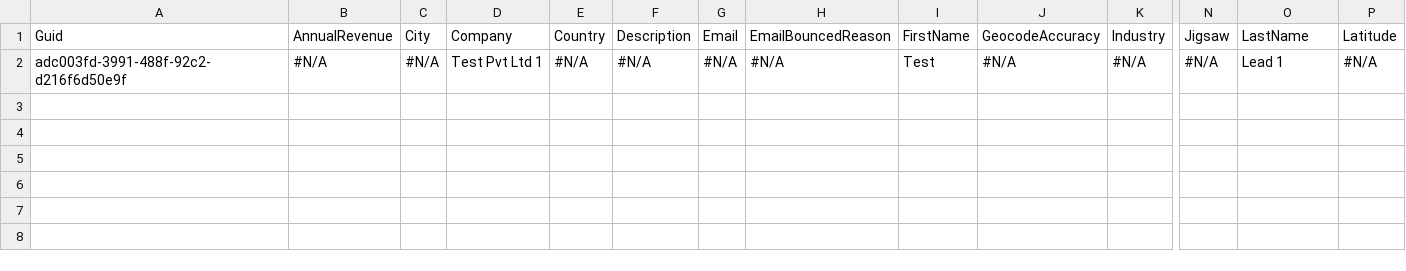
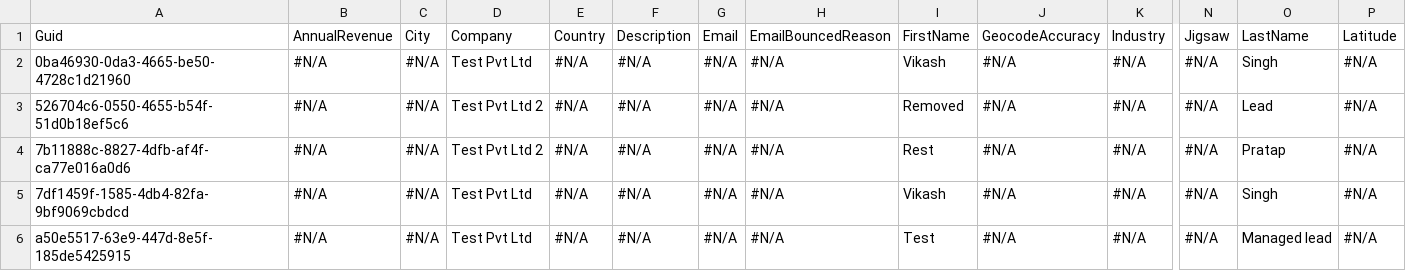
Before and after one commit to Prodlymoover/CPQ-Test--34, a CSV file: Lead.csv, drawn as a sheet; only a part is shown, gaps mark what is left out; addresses are those after the commit; rows hold the shown columns only; the diff names each change by its address in the sheet, - before the commit and + after, or states it on an @@ line.

```diff
--- a/Lead.csv
+++ b/Lead.csv
+row 2: 0ba46930-0da3-4665-be50-4728c1d21960 | #N/A | #N/A | Test Pvt Ltd | #N/A | #N/A | #N/A | #N/A | Vikash | #N/A | #N/A | #N/A | Singh | #N/A
-A3: adc003fd-3991-488f-92c2-d216f6d50e9f
+A3: 526704c6-0550-4655-b54f-51d0b18ef5c6
-D3: Test Pvt Ltd 1
+D3: Test Pvt Ltd 2
-I3: Test
+I3: Removed
-O3: Lead 1
+O3: Lead
+row 4: 7b11888c-8827-4dfb-af4f-ca77e016a0d6 | #N/A | #N/A | Test Pvt Ltd 2 | #N/A | #N/A | #N/A | #N/A | Rest | #N/A | #N/A | #N/A | Pratap | #N/A
+row 5: 7df1459f-1585-4db4-82fa-9bf9069cbdcd | #N/A | #N/A | Test Pvt Ltd | #N/A | #N/A | #N/A | #N/A | Vikash | #N/A | #N/A | #N/A | Singh | #N/A
+row 6: a50e5517-63e9-447d-8e5f-185de5425915 | #N/A | #N/A | Test Pvt Ltd | #N/A | #N/A | #N/A | #N/A | Test | #N/A | #N/A | #N/A | Managed lead | #N/A
```
Also changed, not shown: Asset.csv, Case.csv, 3 other files.
